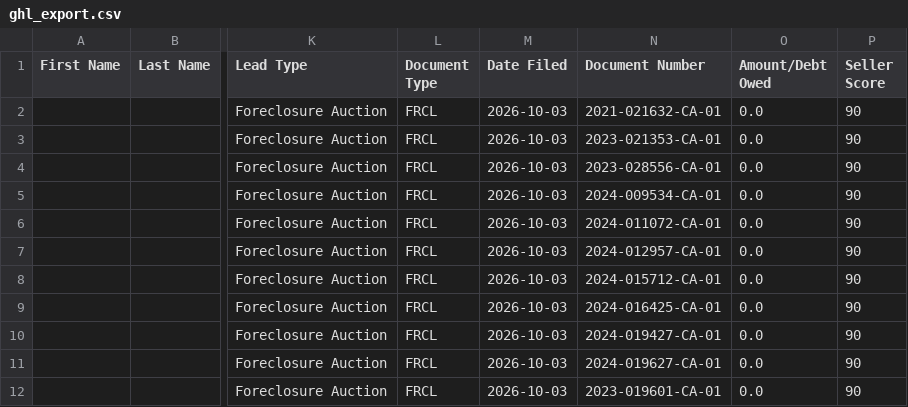
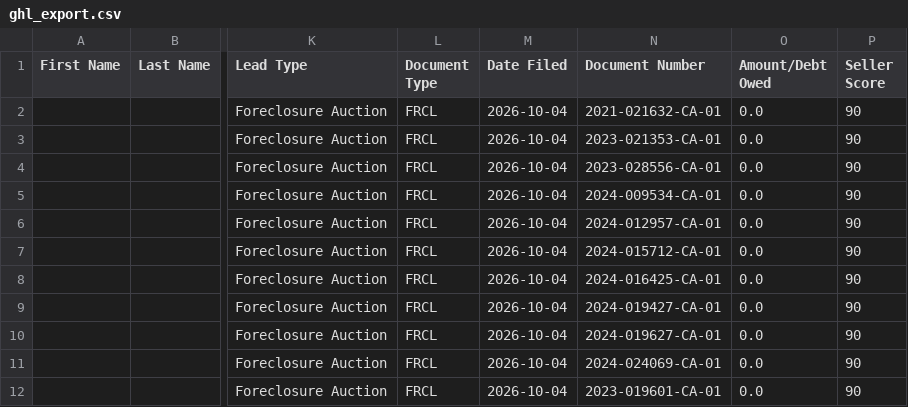
Before and after one commit to dwd1234-a11y/Miami-Dade---Intel, a CSV file: data/ghl_export.csv, drawn as a sheet; only a part is shown, gaps mark what is left out; the diff covers the shown part only; the diff names each change by its address in the sheet, - before the commit and + after, or states it on an @@ line.

```diff
--- a/data/ghl_export.csv
+++ b/data/ghl_export.csv
-M2:M12 (Date Filed): 2026-10-03
+M2:M12 (Date Filed): 2026-10-04
-N6 (Document Number): 2024-011072-CA-01
+N6 (Document Number): 2024-012957-CA-01
-N7 (Document Number): 2024-012957-CA-01
+N7 (Document Number): 2024-015712-CA-01
-N8 (Document Number): 2024-015712-CA-01
+N8 (Document Number): 2024-016425-CA-01
-N9 (Document Number): 2024-016425-CA-01
+N9 (Document Number): 2024-019427-CA-01
-N10 (Document Number): 2024-019427-CA-01
+N10 (Document Number): 2024-019627-CA-01
-N11 (Document Number): 2024-019627-CA-01
+N11 (Document Number): 2024-024069-CA-01
```
Also changed, not shown: 20 edited cells elsewhere in this file, 2 other files.
